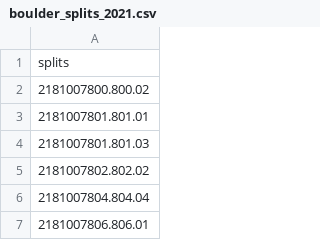
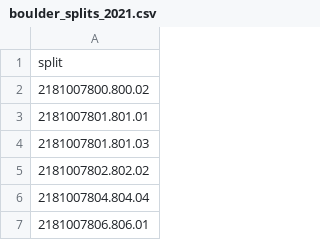
Before and after one commit to jeffmcwhirter/bocovoters, a CSV file: splits/boulder_splits_2021.csv, drawn as a sheet; only a part is shown.

```diff
--- a/splits/boulder_splits_2021.csv
+++ b/splits/boulder_splits_2021.csv
@@ -1,2 +1,2 @@
-splits
+split
 2181007800.800.02
```
Also changed, not shown: splits/boulder_splits_2022.csv.
